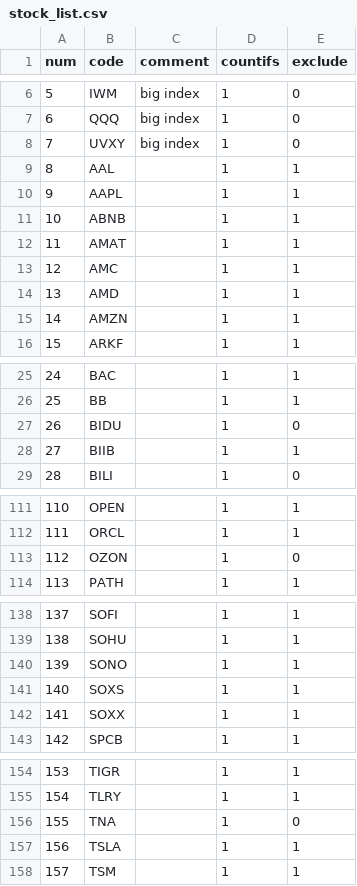
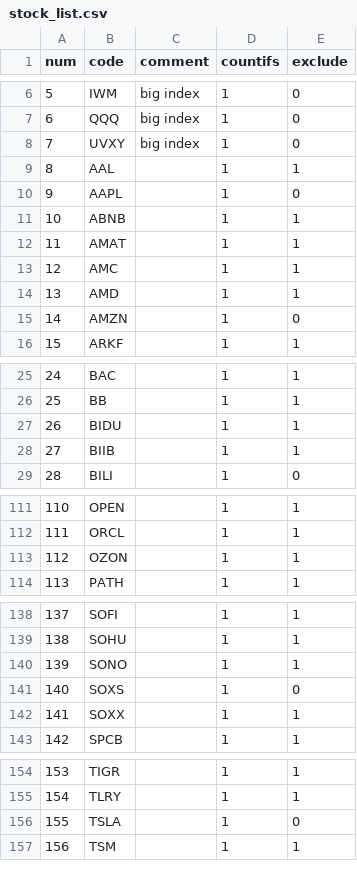
Before and after one commit to zxcvbnm3260/ChristopherShen, a CSV file: stock_list.csv, drawn as a sheet; only a part is shown, gaps mark what is left out; removed rows and columns are numbered as before the commit, all else as after; the diff covers the shown part only; the diff names each change by its address in the sheet, - before the commit and + after, or states it on an @@ line.

Commit message:
Add files via upload

```diff
--- a/stock_list.csv
+++ b/stock_list.csv
-E10 (exclude): 1
+E10 (exclude): 0
-E15 (exclude): 1
+E15 (exclude): 0
-E27 (exclude): 0
+E27 (exclude): 1
-E113 (exclude): 0
+E113 (exclude): 1
-E141 (exclude): 1
+E141 (exclude): 0
-row 156: 155 | TNA |  | 1 | 0
@@ column A (num) renumbered from row 156 down @@
-E156 (exclude): 1
+E156 (exclude): 0
```
Also changed, not shown: 1 edited cell elsewhere in this file.
